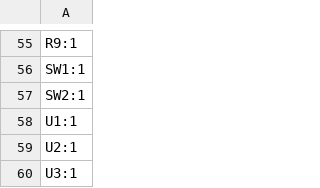
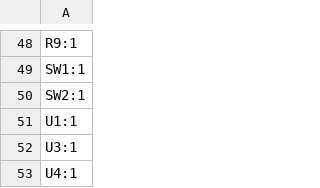
Before and after one commit to HoldenHalucha/office-hours-beacon, a CSV file: hardware/OHBeacon/production/designators.csv, drawn as a sheet; only a part is shown, gaps mark what is left out; the diff covers the shown part only.

```diff
--- a/hardware/OHBeacon/production/designators.csv
+++ b/hardware/OHBeacon/production/designators.csv
@@ -58,3 +51,3 @@ SW2:1
 U1:1
-U2:1
 U3:1
+U4:1
```
Also changed, not shown: 3 added rows, 10 removed rows and 2 edited cells elsewhere in this file, hardware/OHBeacon/production/bom.csv, hardware/OHBeacon/production/positions.csv, 12 other files.
